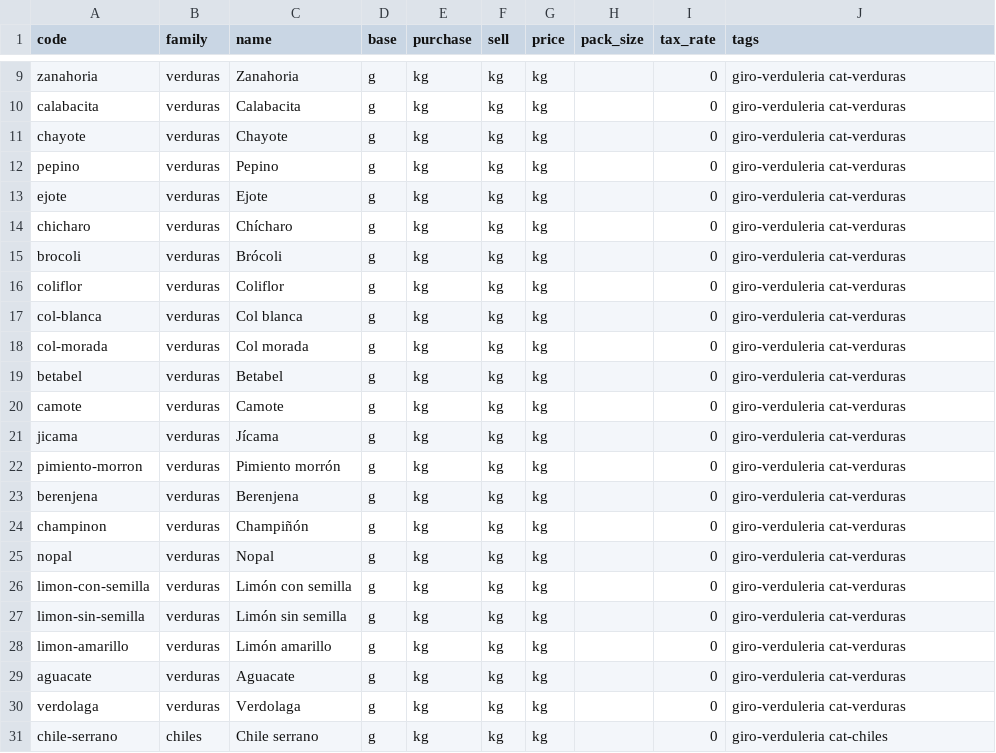
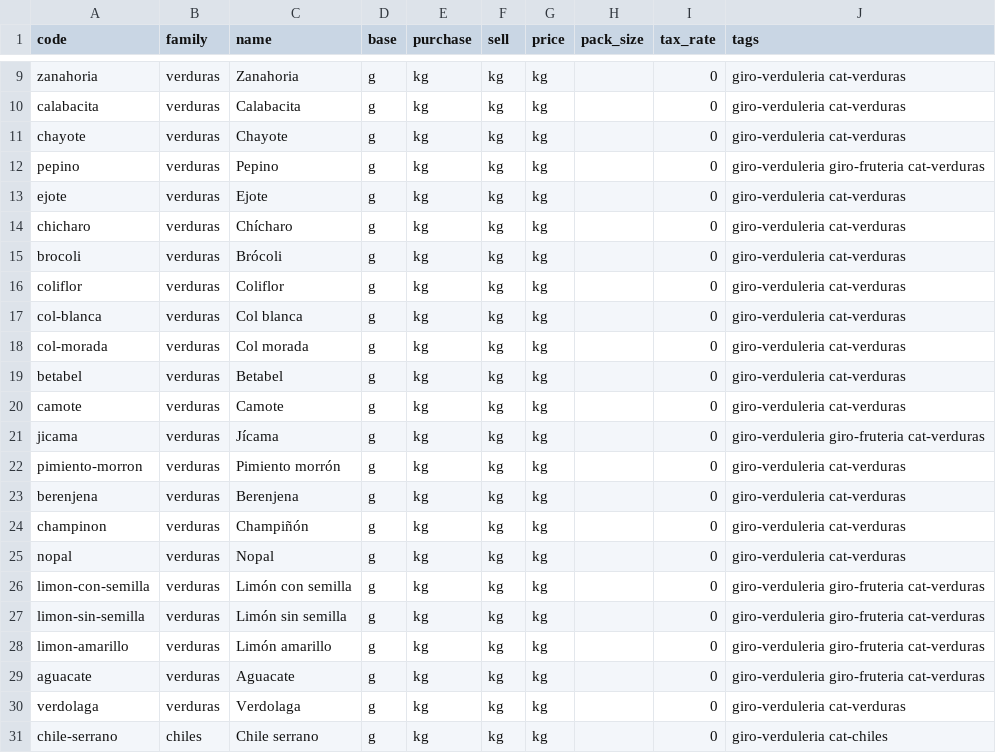
Before and after one commit to bersermi/RetailerManagementTool, a CSV file: supabase/catalog/products/verduleria.csv, drawn as a sheet; only a part is shown, gaps mark what is left out.

```diff
--- a/supabase/catalog/products/verduleria.csv
+++ b/supabase/catalog/products/verduleria.csv
@@ -11,3 +11,3 @@ calabacita,verduras,Calabacita,g,kg,kg,kg,,0,giro-verduleria cat-verduras
 chayote,verduras,Chayote,g,kg,kg,kg,,0,giro-verduleria cat-verduras
-pepino,verduras,Pepino,g,kg,kg,kg,,0,giro-verduleria cat-verduras
+pepino,verduras,Pepino,g,kg,kg,kg,,0,giro-verduleria giro-fruteria cat-verduras
 ejote,verduras,Ejote,g,kg,kg,kg,,0,giro-verduleria cat-verduras
@@ -20,3 +20,3 @@ betabel,verduras,Betabel,g,kg,kg,kg,,0,giro-verduleria cat-verduras
 camote,verduras,Camote,g,kg,kg,kg,,0,giro-verduleria cat-verduras
-jicama,verduras,Jícama,g,kg,kg,kg,,0,giro-verduleria cat-verduras
+jicama,verduras,Jícama,g,kg,kg,kg,,0,giro-verduleria giro-fruteria cat-verduras
 pimiento-morron,verduras,Pimiento morrón,g,kg,kg,kg,,0,giro-verduleria cat-verduras
@@ -25,6 +25,6 @@ champinon,verduras,Champiñón,g,kg,kg,kg,,0,giro-verduleria cat-verduras
 nopal,verduras,Nopal,g,kg,kg,kg,,0,giro-verduleria cat-verduras
-limon-con-semilla,verduras,Limón con semilla,g,kg,kg,kg,,0,giro-verduleria cat-verduras
-limon-sin-semilla,verduras,Limón sin semilla,g,kg,kg,kg,,0,giro-verduleria cat-verduras
-limon-amarillo,verduras,Limón amarillo,g,kg,kg,kg,,0,giro-verduleria cat-verduras
-aguacate,verduras,Aguacate,g,kg,kg,kg,,0,giro-verduleria cat-verduras
+limon-con-semilla,verduras,Limón con semilla,g,kg,kg,kg,,0,giro-verduleria giro-fruteria cat-verduras
+limon-sin-semilla,verduras,Limón sin semilla,g,kg,kg,kg,,0,giro-verduleria giro-fruteria cat-verduras
+limon-amarillo,verduras,Limón amarillo,g,kg,kg,kg,,0,giro-verduleria giro-fruteria cat-verduras
+aguacate,verduras,Aguacate,g,kg,kg,kg,,0,giro-verduleria giro-fruteria cat-verduras
 verdolaga,verduras,Verdolaga,g,kg,kg,kg,,0,giro-verduleria cat-verduras
```
Also changed, not shown: supabase/catalog/families.csv, supabase/catalog/tags.csv, 5 other files.
